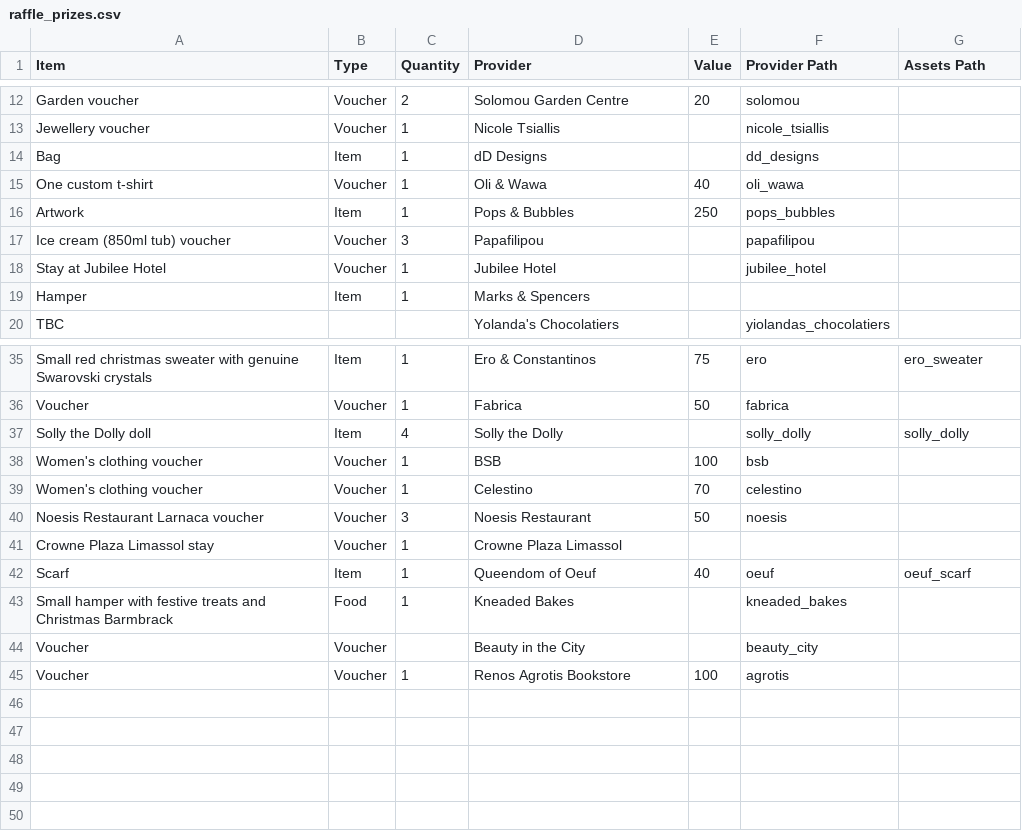
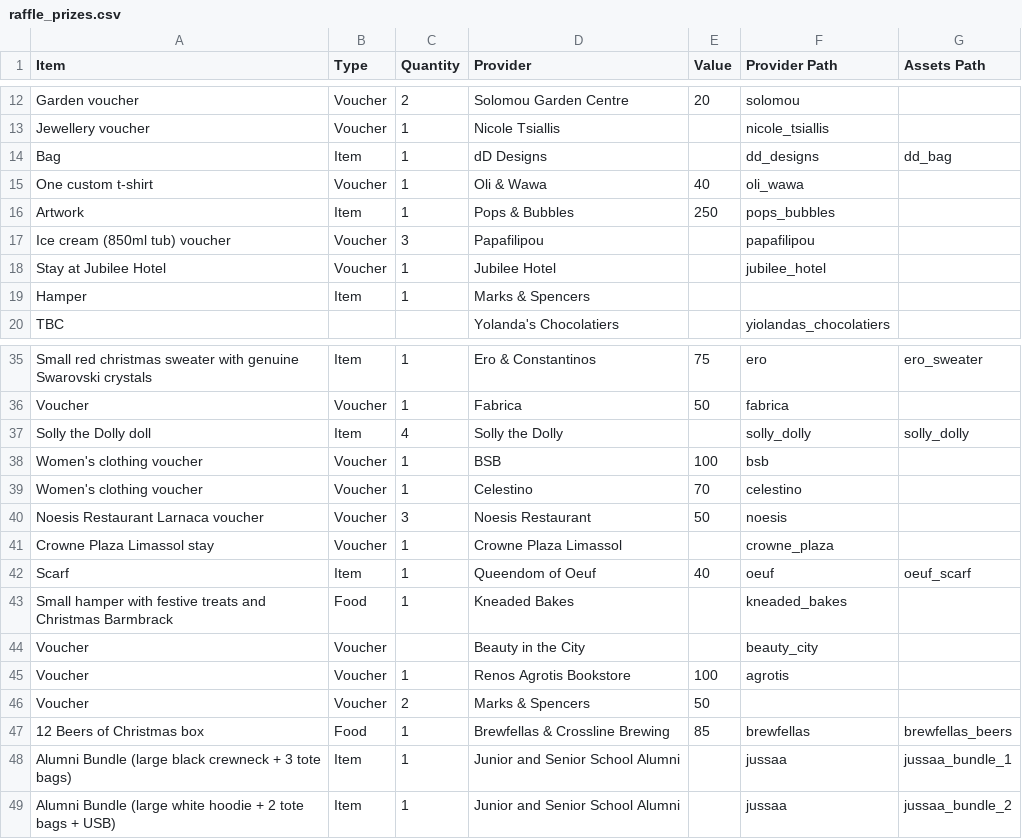
Before and after one commit to AnachronisticTech/jussa-raffle, a CSV file: resources/raffle_prizes.csv, drawn as a sheet; only a part is shown, gaps mark what is left out.

Commit message:
Added logos and links; added script to export excel source to csv

```diff
--- a/resources/raffle_prizes.csv
+++ b/resources/raffle_prizes.csv
@@ -13,3 +13,3 @@ Garden voucher,Voucher,2,Solomou Garden Centre,20,solomou,
 Jewellery voucher,Voucher,1,Nicole Tsiallis,,nicole_tsiallis,
-Bag,Item,1,dD Designs,,dd_designs,
+Bag,Item,1,dD Designs,,dd_designs,dd_bag
 One custom t-shirt,Voucher,1,Oli & Wawa,40,oli_wawa,
@@ -40,3 +40,3 @@ Women's clothing voucher,Voucher,1,Celestino,70,celestino,
 Noesis Restaurant Larnaca voucher,Voucher,3,Noesis Restaurant,50,noesis,
-Crowne Plaza Limassol stay,Voucher,1,Crowne Plaza Limassol,,,
+Crowne Plaza Limassol stay,Voucher,1,Crowne Plaza Limassol,,crowne_plaza,
 Scarf,Item,1,Queendom of Oeuf,40,oeuf,oeuf_scarf
@@ -45 +45,5 @@ Voucher,Voucher,,Beauty in the City,,beauty_city,
 Voucher,Voucher,1,Renos Agrotis Bookstore,100,agrotis,
+Voucher,Voucher,2,Marks & Spencers,50,,
+12 Beers of Christmas box,Food,1,Brewfellas & Crossline Brewing,85,brewfellas,brewfellas_beers
+Alumni Bundle (large black crewneck + 3 tote bags),Item,1,Junior and Senior School Alumni,,jussaa,jussaa_bundle_1
+Alumni Bundle (large white hoodie + 2 tote bags + USB),Item,1,Junior and Senior School Alumni,,jussaa,jussaa_bundle_2
```
Also changed, not shown: 20 other files.
